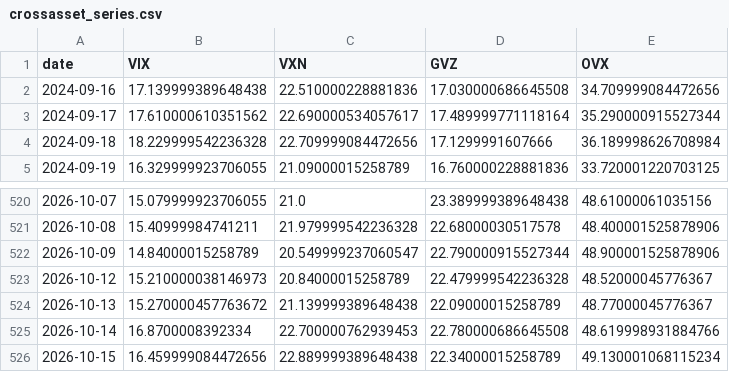
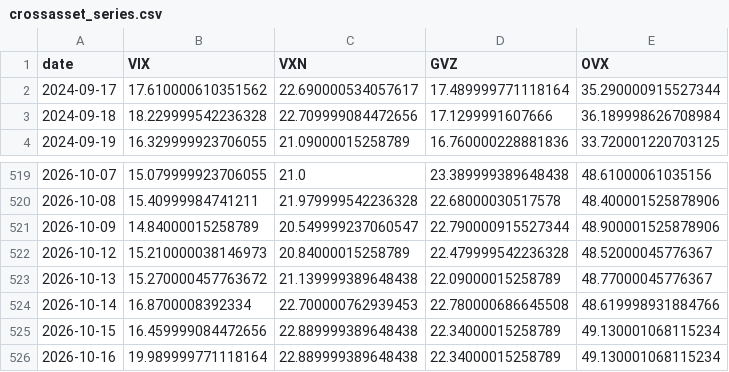
Before and after one commit to dchebows/HE-analysis-pipeline, a CSV file: crossasset_series.csv, drawn as a sheet; only a part is shown, gaps mark what is left out.

```diff
--- a/crossasset_series.csv
+++ b/crossasset_series.csv
@@ -1,3 +1,2 @@
 date,VIX,VXN,GVZ,OVX
-2024-09-16,17.139999389648438,22.510000228881836,17.030000686645508,34.709999084472656
 2024-09-17,17.610000610351562,22.690000534057617,17.489999771118164,35.290000915527344
@@ -526 +525,2 @@ date,VIX,VXN,GVZ,OVX
 2026-10-15,16.459999084472656,22.889999389648438,22.34000015258789,49.130001068115234
+2026-10-16,19.989999771118164,22.889999389648438,22.34000015258789,49.130001068115234
```
Also changed, not shown: 1 other file.
